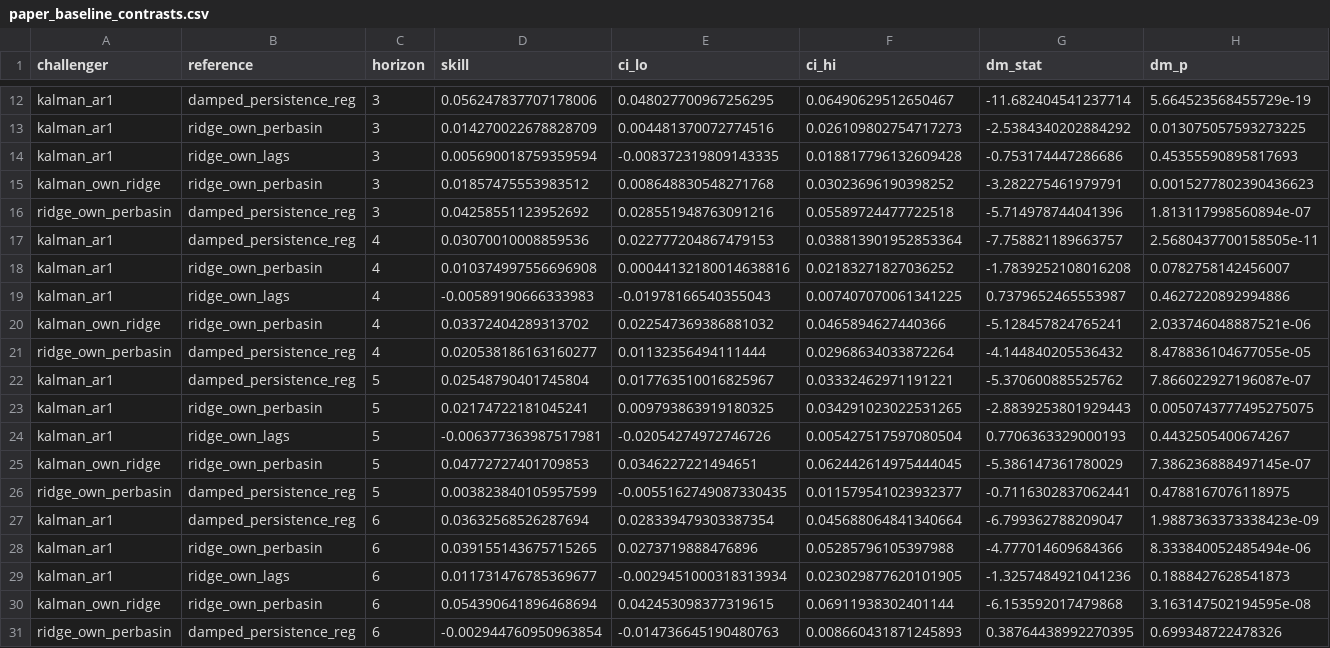
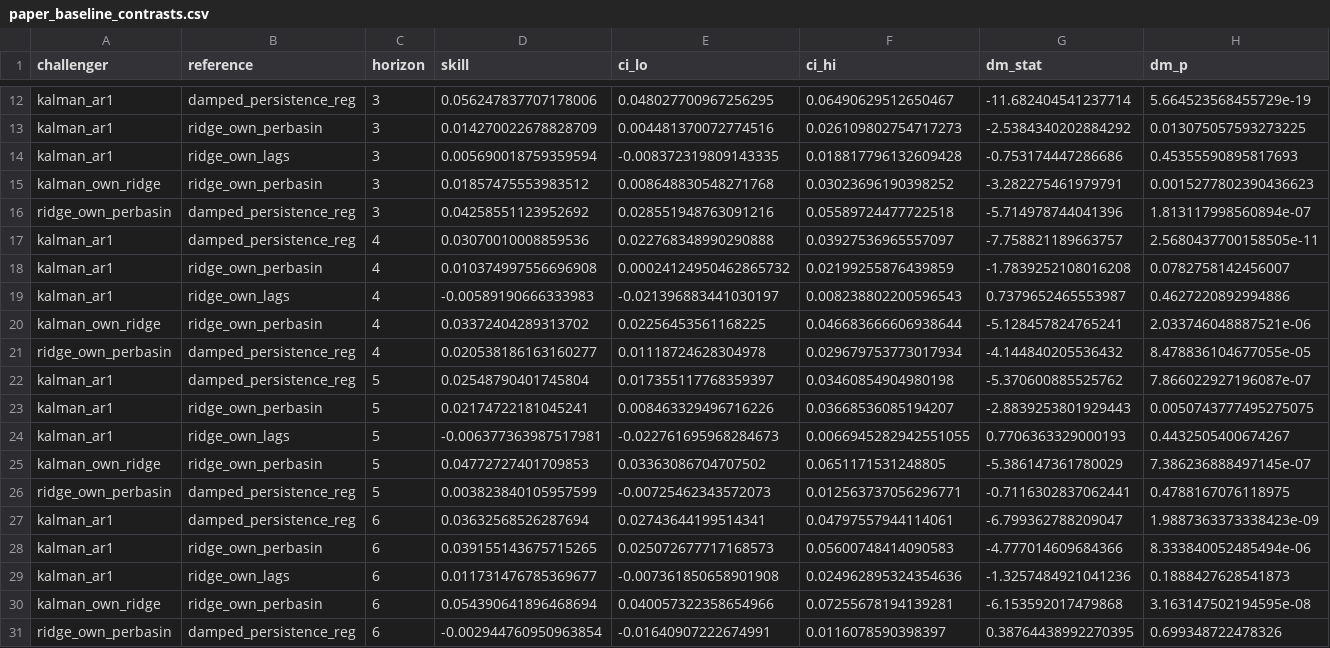
Before and after one commit to ishaankejriwal/graceseespaper, a CSV file: results/paper_baseline_contrasts.csv, drawn as a sheet; only a part is shown, gaps mark what is left out.

Commit message:
Assert row-set equality in paired stats; refresh stale h4-6 contrast CIs

```diff
--- a/results/paper_baseline_contrasts.csv
+++ b/results/paper_baseline_contrasts.csv
@@ -16,16 +16,16 @@ kalman_own_ridge,ridge_own_perbasin,3,0.01857475553983512,0.008648830548271768,0
 ridge_own_perbasin,damped_persistence_reg,3,0.04258551123952692,0.028551948763091216,0.05589724477722518,-5.714978744041396,1.813117998560894e-07
-kalman_ar1,damped_persistence_reg,4,0.03070010008859536,0.022777204867479153,0.038813901952853364,-7.758821189663757,2.5680437700158505e-11
-kalman_ar1,ridge_own_perbasin,4,0.010374997556696908,0.00044132180014638816,0.02183271827036252,-1.7839252108016208,0.0782758142456007
-kalman_ar1,ridge_own_lags,4,-0.00589190666333983,-0.01978166540355043,0.007407070061341225,0.7379652465553987,0.4627220892994886
-kalman_own_ridge,ridge_own_perbasin,4,0.03372404289313702,0.022547369386881032,0.0465894627440366,-5.128457824765241,2.033746048887521e-06
-ridge_own_perbasin,damped_persistence_reg,4,0.020538186163160277,0.01132356494111444,0.02968634033872264,-4.144840205536432,8.478836104677055e-05
-kalman_ar1,damped_persistence_reg,5,0.02548790401745804,0.017763510016825967,0.03332462971191221,-5.370600885525762,7.866022927196087e-07
-kalman_ar1,ridge_own_perbasin,5,0.02174722181045241,0.009793863919180325,0.034291023022531265,-2.8839253801929443,0.0050743777495275075
-kalman_ar1,ridge_own_lags,5,-0.006377363987517981,-0.02054274972746726,0.005427517597080504,0.7706363329000193,0.4432505400674267
-kalman_own_ridge,ridge_own_perbasin,5,0.04772727401709853,0.0346227221494651,0.062442614975444045,-5.386147361780029,7.386236888497145e-07
-ridge_own_perbasin,damped_persistence_reg,5,0.003823840105957599,-0.0055162749087330435,0.011579541023932377,-0.7116302837062441,0.4788167076118975
-kalman_ar1,damped_persistence_reg,6,0.03632568526287694,0.028339479303387354,0.045688064841340664,-6.799362788209047,1.9887363373338423e-09
-kalman_ar1,ridge_own_perbasin,6,0.039155143675715265,0.0273719888476896,0.05285796105397988,-4.777014609684366,8.333840052485494e-06
-kalman_ar1,ridge_own_lags,6,0.011731476785369677,-0.0029451000318313934,0.023029877620101905,-1.3257484921041236,0.1888427628541873
-kalman_own_ridge,ridge_own_perbasin,6,0.054390641896468694,0.042453098377319615,0.06911938302401144,-6.153592017479868,3.163147502194595e-08
-ridge_own_perbasin,damped_persistence_reg,6,-0.002944760950963854,-0.014736645190480763,0.008660431871245893,0.38764438992270395,0.699348722478326
+kalman_ar1,damped_persistence_reg,4,0.03070010008859536,0.022768348990290888,0.03927536965557097,-7.758821189663757,2.5680437700158505e-11
+kalman_ar1,ridge_own_perbasin,4,0.010374997556696908,0.00024124950462865732,0.02199255876439859,-1.7839252108016208,0.0782758142456007
+kalman_ar1,ridge_own_lags,4,-0.00589190666333983,-0.021396883441030197,0.008238802200596543,0.7379652465553987,0.4627220892994886
+kalman_own_ridge,ridge_own_perbasin,4,0.03372404289313702,0.02256453561168225,0.046683666606938644,-5.128457824765241,2.033746048887521e-06
+ridge_own_perbasin,damped_persistence_reg,4,0.020538186163160277,0.01118724628304978,0.029679753773017934,-4.144840205536432,8.478836104677055e-05
+kalman_ar1,damped_persistence_reg,5,0.02548790401745804,0.017355117768359397,0.03460854904980198,-5.370600885525762,7.866022927196087e-07
+kalman_ar1,ridge_own_perbasin,5,0.02174722181045241,0.008463329496716226,0.03668536085194207,-2.8839253801929443,0.0050743777495275075
+kalman_ar1,ridge_own_lags,5,-0.006377363987517981,-0.022761695968284673,0.0066945282942551055,0.7706363329000193,0.4432505400674267
+kalman_own_ridge,ridge_own_perbasin,5,0.04772727401709853,0.03363086704707502,0.0651171531248805,-5.386147361780029,7.386236888497145e-07
+ridge_own_perbasin,damped_persistence_reg,5,0.003823840105957599,-0.00725462343572073,0.012563737056296771,-0.7116302837062441,0.4788167076118975
+kalman_ar1,damped_persistence_reg,6,0.03632568526287694,0.02743644199514341,0.04797557944114061,-6.799362788209047,1.9887363373338423e-09
+kalman_ar1,ridge_own_perbasin,6,0.039155143675715265,0.025072677717168573,0.05600748414090583,-4.777014609684366,8.333840052485494e-06
+kalman_ar1,ridge_own_lags,6,0.011731476785369677,-0.007361850658901908,0.024962895324354636,-1.3257484921041236,0.1888427628541873
+kalman_own_ridge,ridge_own_perbasin,6,0.054390641896468694,0.040057322358654966,0.07255678194139281,-6.153592017479868,3.163147502194595e-08
+ridge_own_perbasin,damped_persistence_reg,6,-0.002944760950963854,-0.01640907222674991,0.0116078590398397,0.38764438992270395,0.699348722478326
```
Also changed, not shown: 2 other files.
